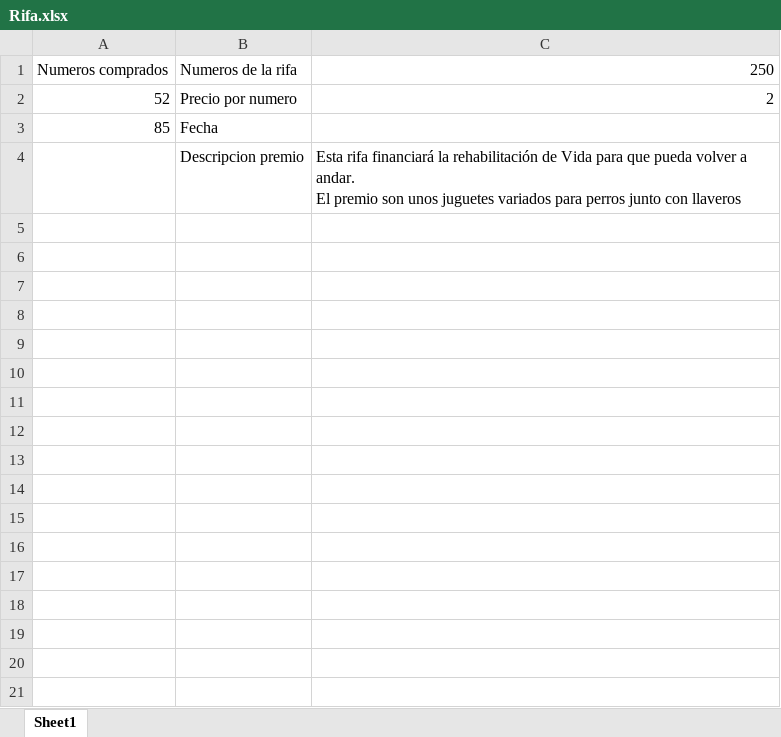
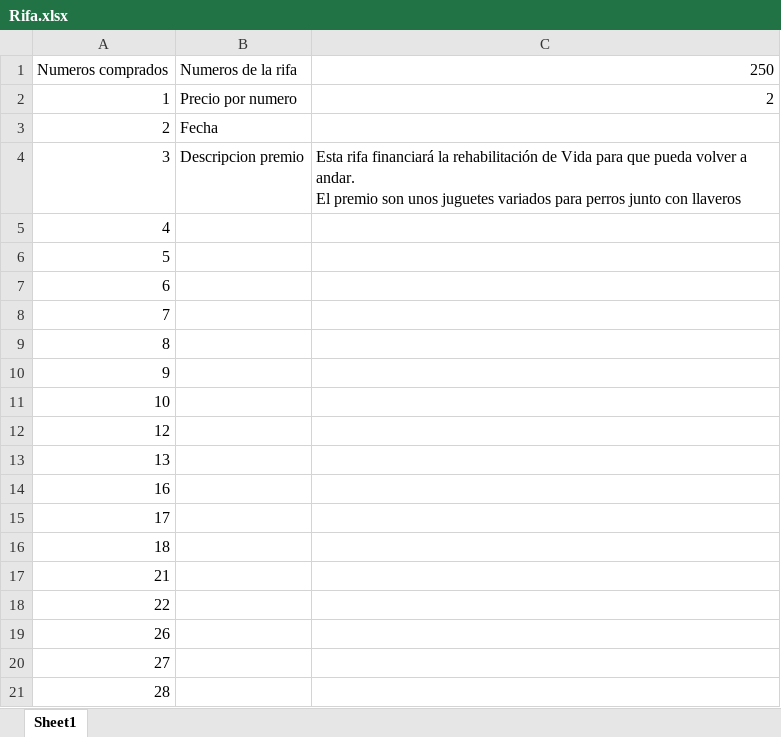
Before and after one commit to joisor1/asociacionalmasbellas.github.io, an Excel workbook: assets/database/Rifa.xlsx, sheet Sheet1, drawn as a sheet; only a part is shown; values as stored, in another font and other column widths than the file's, no borders; the diff covers the shown part only; the diff names each change by its address in the sheet, - before the commit and + after, or states it on an @@ line.

Commit message:
Rifa

```diff
--- a/assets/database/Rifa.xlsx (sheet Sheet1)
+++ b/assets/database/Rifa.xlsx (sheet Sheet1)
-A2: 52
+A2: 1
-A3: 85
+A3: 2
-A4: (empty)
+A4: 3
+row 5: 4
+row 6: 5
+row 7: 6
+row 8: 7
+row 9: 8
+row 10: 9
+row 11: 10
+row 12: 12
+row 13: 13
+row 14: 16
+row 15: 17
+row 16: 18
+row 17: 21
+row 18: 22
+row 19: 26
+row 20: 27
+row 21: 28
```
Also changed, not shown: 63 added rows elsewhere in this sheet, assets/database/Animales.xlsx, 20 other files.
